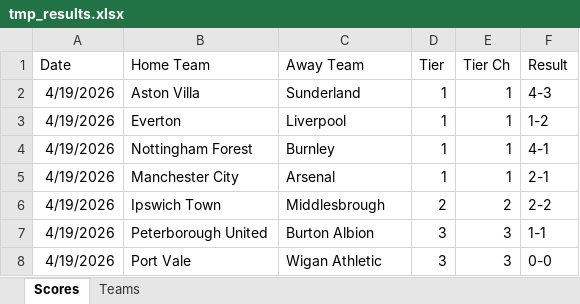
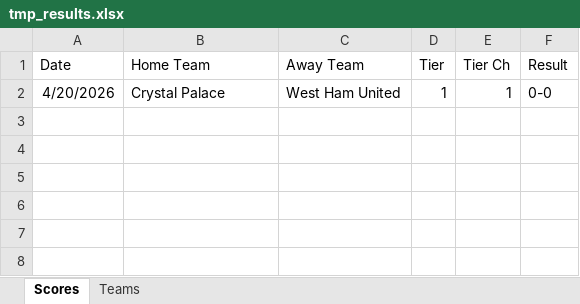
Before and after one commit to seanelvidge/England-football-results, an Excel workbook: .github/tmp_results.xlsx, sheet Scores, drawn as a sheet; values as stored, in another font and other column widths than the file's, no borders; removed rows and columns are numbered as before the commit, all else as after; the diff names each change by its address in the sheet, - before the commit and + after, or states it on an @@ line.

Commit message:
Add files via upload

```diff
--- a/.github/tmp_results.xlsx (sheet Scores)
+++ b/.github/tmp_results.xlsx (sheet Scores)
-row 2: 4/19/2026 | Aston Villa | Sunderland | 1 | 1 | 4-3
-row 3: 4/19/2026 | Everton | Liverpool | 1 | 1 | 1-2
-row 4: 4/19/2026 | Nottingham Forest | Burnley | 1 | 1 | 4-1
-row 5: 4/19/2026 | Manchester City | Arsenal | 1 | 1 | 2-1
-row 6: 4/19/2026 | Ipswich Town | Middlesbrough | 2 | 2 | 2-2
-row 7: 4/19/2026 | Peterborough United | Burton Albion | 3 | 3 | 1-1
-row 8: 4/19/2026 | Port Vale | Wigan Athletic | 3 | 3 | 0-0
+row 2: 4/20/2026 | Crystal Palace | West Ham United | 1 | 1 | 0-0
```
